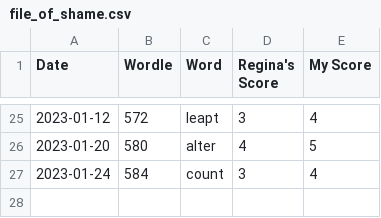
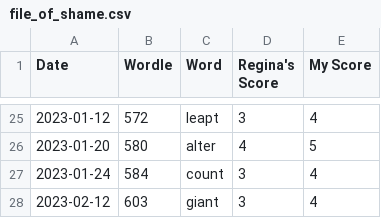
Before and after one commit to madisoncagle/Wordle, a CSV file: Wordle/data/file_of_shame.csv, drawn as a sheet; only a part is shown, gaps mark what is left out.

```diff
--- a/Wordle/data/file_of_shame.csv
+++ b/Wordle/data/file_of_shame.csv
@@ -27 +27,2 @@
 2023-01-24,584,count,3,4
+2023-02-12,603,giant,3,4
```
Also changed, not shown: Wordle/data/scores.csv, 1 other file.
